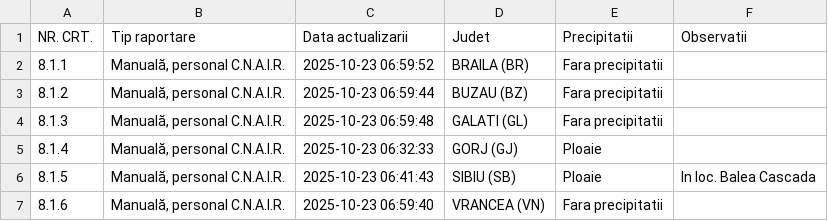
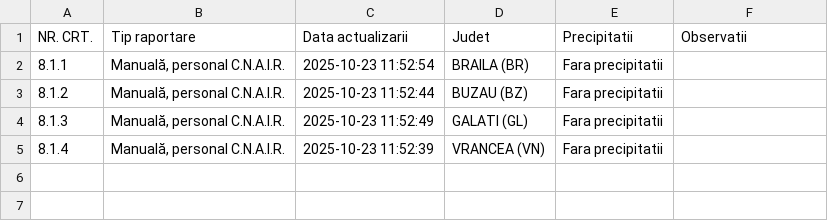
Before and after one commit to gov2-ro/prometeu, a CSV file: data/andnet/csv/meteo.csv, drawn as a sheet.

```diff
--- a/data/andnet/csv/meteo.csv
+++ b/data/andnet/csv/meteo.csv
@@ -1,7 +1,5 @@
 NR. CRT.,Tip raportare,Data actualizarii,Judet,Precipitatii,Observatii
-8.1.1,"Manuală, personal C.N.A.I.R.",2025-10-23 06:59:52,BRAILA (BR),Fara precipitatii,
-8.1.2,"Manuală, personal C.N.A.I.R.",2025-10-23 06:59:44,BUZAU (BZ),Fara precipitatii,
-8.1.3,"Manuală, personal C.N.A.I.R.",2025-10-23 06:59:48,GALATI (GL),Fara precipitatii,
-8.1.4,"Manuală, personal C.N.A.I.R.",2025-10-23 06:32:33,GORJ (GJ),Ploaie,
-8.1.5,"Manuală, personal C.N.A.I.R.",2025-10-23 06:41:43,SIBIU (SB),Ploaie,In loc. Balea Cascada
-8.1.6,"Manuală, personal C.N.A.I.R.",2025-10-23 06:59:40,VRANCEA (VN),Fara precipitatii,
+8.1.1,"Manuală, personal C.N.A.I.R.",2025-10-23 11:52:54,BRAILA (BR),Fara precipitatii,
+8.1.2,"Manuală, personal C.N.A.I.R.",2025-10-23 11:52:44,BUZAU (BZ),Fara precipitatii,
+8.1.3,"Manuală, personal C.N.A.I.R.",2025-10-23 11:52:49,GALATI (GL),Fara precipitatii,
+8.1.4,"Manuală, personal C.N.A.I.R.",2025-10-23 11:52:39,VRANCEA (VN),Fara precipitatii,
```
Also changed, not shown: data/andnet/csv/11-lucrări-de-scurtă-durată.csv, data/andnet/csv/starea generala.csv, 17 other files.
